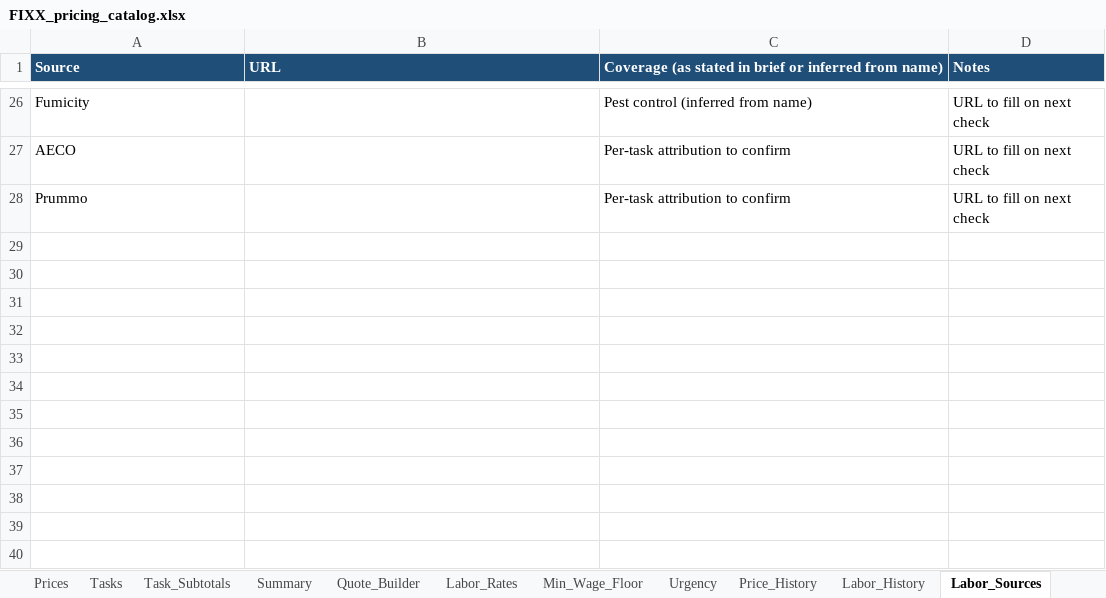
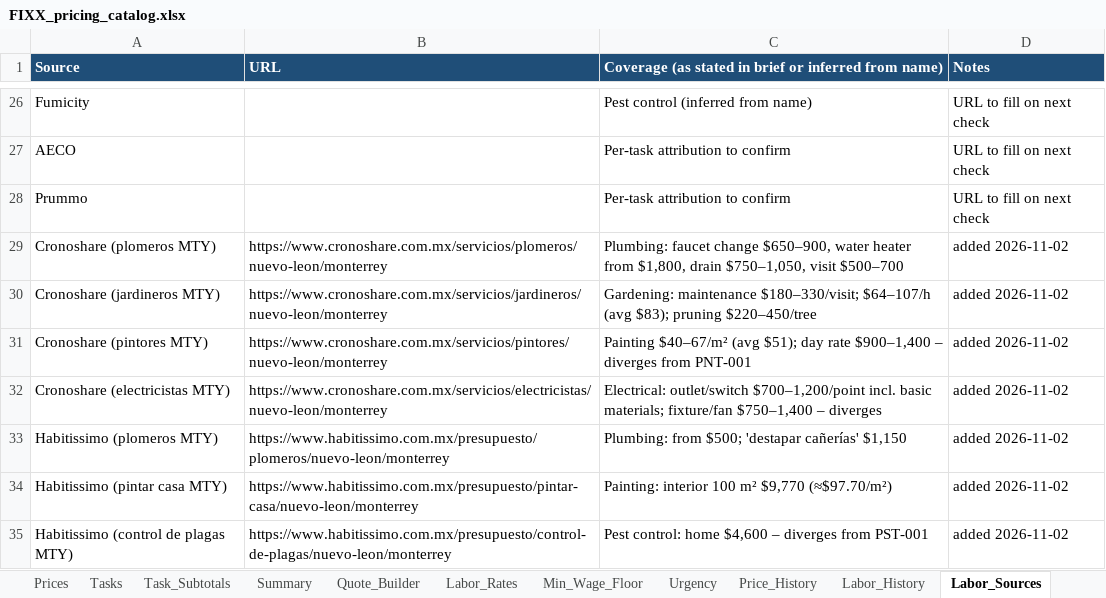
Before and after one commit to EddyVasquez/fixx_mx_analogic, an Excel workbook: FIXX_pricing_catalog.xlsx, sheet Labor_Sources, drawn as a sheet; only a part is shown, gaps mark what is left out; values as stored, in another font and other column widths than the file's, no borders; charts and pictures not drawn; the diff names each change by its address in the sheet, - before the commit and + after, or states it on an @@ line.

```diff
--- a/FIXX_pricing_catalog.xlsx (sheet Labor_Sources)
+++ b/FIXX_pricing_catalog.xlsx (sheet Labor_Sources)
+row 29: Cronoshare (plomeros MTY) | https://www.cronoshare.com.mx/servicios/plomeros/nuevo-leon/monterrey | Plumbing: faucet change $650–900, water heater from $1,800, drain $750–1,050, visit $500–700 | added 2026-11-02
+row 30: Cronoshare (jardineros MTY) | https://www.cronoshare.com.mx/servicios/jardineros/nuevo-leon/monterrey | Gardening: maintenance $180–330/visit; $64–107/h (avg $83); pruning $220–450/tree | added 2026-11-02
+row 31: Cronoshare (pintores MTY) | https://www.cronoshare.com.mx/servicios/pintores/nuevo-leon/monterrey | Painting $40–67/m² (avg $51); day rate $900–1,400 – diverges from PNT-001 | added 2026-11-02
+row 32: Cronoshare (electricistas MTY) | https://www.cronoshare.com.mx/servicios/electricistas/nuevo-leon/monterrey | Electrical: outlet/switch $700–1,200/point incl. basic materials; fixture/fan $750–1,400 – diverges | added 2026-11-02
+row 33: Habitissimo (plomeros MTY) | https://www.habitissimo.com.mx/presupuesto/plomeros/nuevo-leon/monterrey | Plumbing: from $500; 'destapar cañerías' $1,150 | added 2026-11-02
+row 34: Habitissimo (pintar casa MTY) | https://www.habitissimo.com.mx/presupuesto/pintar-casa/nuevo-leon/monterrey | Painting: interior 100 m² $9,770 (≈$97.70/m²) | added 2026-11-02
+row 35: Habitissimo (control de plagas MTY) | https://www.habitissimo.com.mx/presupuesto/control-de-plagas/nuevo-leon/monterrey | Pest control: home $4,600 – diverges from PST-001 | added 2026-11-02
```
Also changed, not shown: sheet Prices, sheet Price_History, sheet Quote_Builder, sheet Labor_Rates, sheet Tasks, sheet Task_Subtotals, 4 more sheets, formulas that keep their value, 3 other files.
